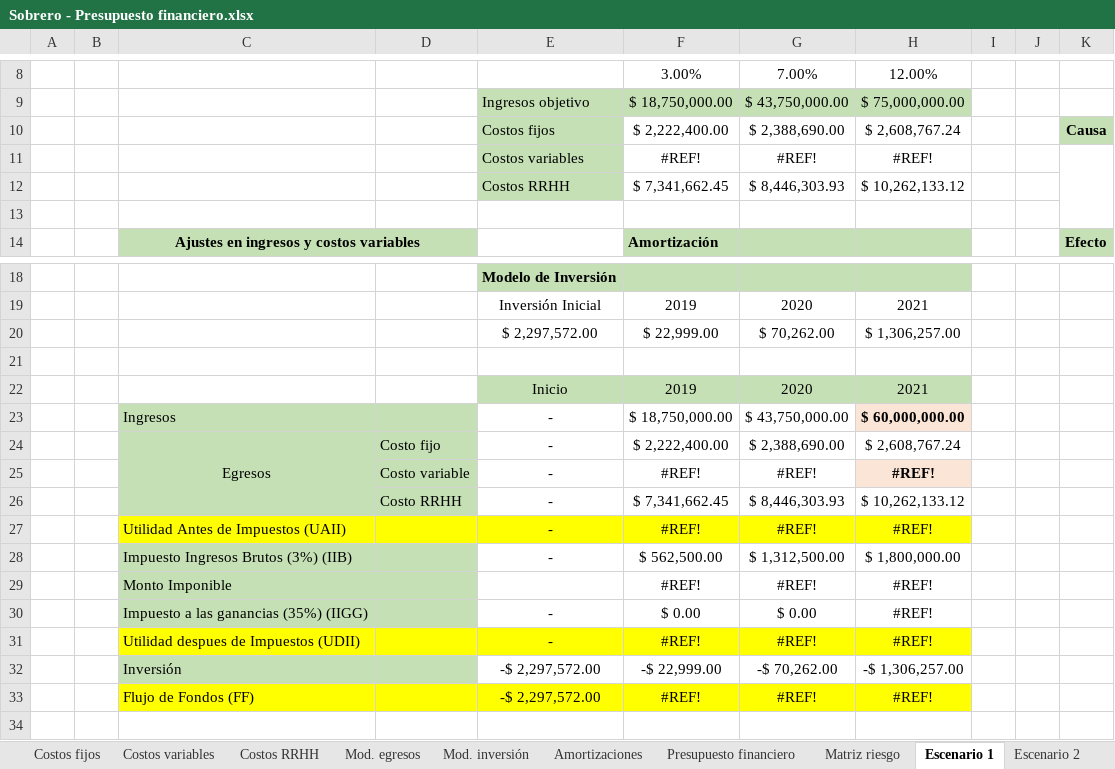
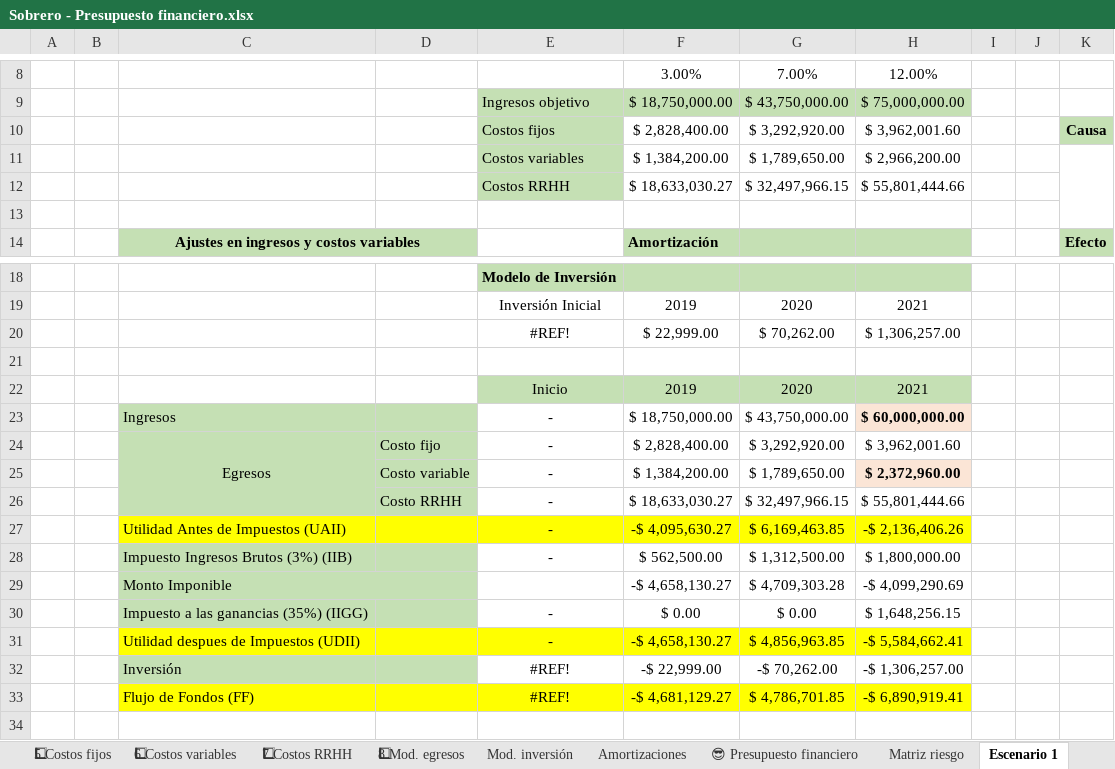
Before and after one commit to MartinSob/tfi-my-news, an Excel workbook: Sobrero - Presupuesto financiero.xlsx, sheet Escenario 1, drawn as a sheet; only a part is shown, gaps mark what is left out; values as stored, in another font and other column widths than the file's, no borders; charts and pictures not drawn; removed rows and columns are numbered as before the commit, all else as after; the diff names each change by its address in the sheet, - before the commit and + after, or states it on an @@ line.

```diff
--- a/Sobrero - Presupuesto financiero.xlsx (sheet Escenario 1)
+++ b/Sobrero - Presupuesto financiero.xlsx (sheet Escenario 1)
-sheet tab: Costos fijos
+sheet tab: 5⃣ Costos fijos
-sheet tab: Costos variables
+sheet tab: 6⃣ Costos variables
-sheet tab: Costos RRHH
+sheet tab: 7⃣ Costos RRHH
-sheet tab: Mod. egresos
+sheet tab: 8⃣ Mod. egresos
-sheet tab: Presupuesto financiero
+sheet tab: 😎 Presupuesto financiero
-row 10:  |  |  |  | Costos fijos | $ 2,222,400.00 | $ 2,388,690.00 | $ 2,608,767.24 |  |  | Causa
-row 11:  |  |  |  | Costos variables | #REF! | #REF! | #REF!
-row 12:  |  |  |  | Costos RRHH | $ 7,341,662.45 | $ 8,446,303.93 | $ 10,262,133.12
+row 10:  |  |  |  | Costos fijos | $ 2,828,400.00 | $ 3,292,920.00 | $ 3,962,001.60 |  |  | Causa
+row 11:  |  |  |  | Costos variables | $ 1,384,200.00 | $ 1,789,650.00 | $ 2,966,200.00
+row 12:  |  |  |  | Costos RRHH | $ 18,633,030.27 | $ 32,497,966.15 | $ 55,801,444.66
-E20: $ 2,297,572.00
+E20: #REF!
-F24: $ 2,222,400.00
+F24: $ 2,828,400.00
-G24: $ 2,388,690.00
+G24: $ 3,292,920.00
-H24: $ 2,608,767.24
+H24: $ 3,962,001.60
-row 25:  |  |  | Costo variable | - | #REF! | #REF! | #REF!
-row 26:  |  |  | Costo RRHH | - | $ 7,341,662.45 | $ 8,446,303.93 | $ 10,262,133.12
-row 27:  |  | Utilidad Antes de Impuestos (UAII) |  | - | #REF! | #REF! | #REF!
+row 25:  |  |  | Costo variable | - | $ 1,384,200.00 | $ 1,789,650.00 | $ 2,372,960.00
+row 26:  |  |  | Costo RRHH | - | $ 18,633,030.27 | $ 32,497,966.15 | $ 55,801,444.66
+row 27:  |  | Utilidad Antes de Impuestos (UAII) |  | - | -$ 4,095,630.27 | $ 6,169,463.85 | -$ 2,136,406.26
-row 29:  |  | Monto Imponible |  |  | #REF! | #REF! | #REF!
+row 29:  |  | Monto Imponible |  |  | -$ 4,658,130.27 | $ 4,709,303.28 | -$ 4,099,290.69
-H30: #REF!
+H30: $ 1,648,256.15
-row 31:  |  | Utilidad despues de Impuestos (UDII) |  | - | #REF! | #REF! | #REF!
+row 31:  |  | Utilidad despues de Impuestos (UDII) |  | - | -$ 4,658,130.27 | $ 4,856,963.85 | -$ 5,584,662.41
-E32: -$ 2,297,572.00
+E32: #REF!
-row 33:  |  | Flujo de Fondos (FF) |  | -$ 2,297,572.00 | #REF! | #REF! | #REF!
+row 33:  |  | Flujo de Fondos (FF) |  | #REF! | -$ 4,681,129.27 | $ 4,786,701.85 | -$ 6,890,919.41
```
Also changed, not shown: sheet 6⃣ Costos variables, sheet 7⃣ Costos RRHH, sheet 2⃣ Proy. ventas, sheet 3⃣ Anexo capacidad operativa, sheet 5⃣ Costos fijos, sheet Escenario 2, 7 more sheets, other sheet tabs, formulas that keep their value, charts or pictures, 2 other files.
